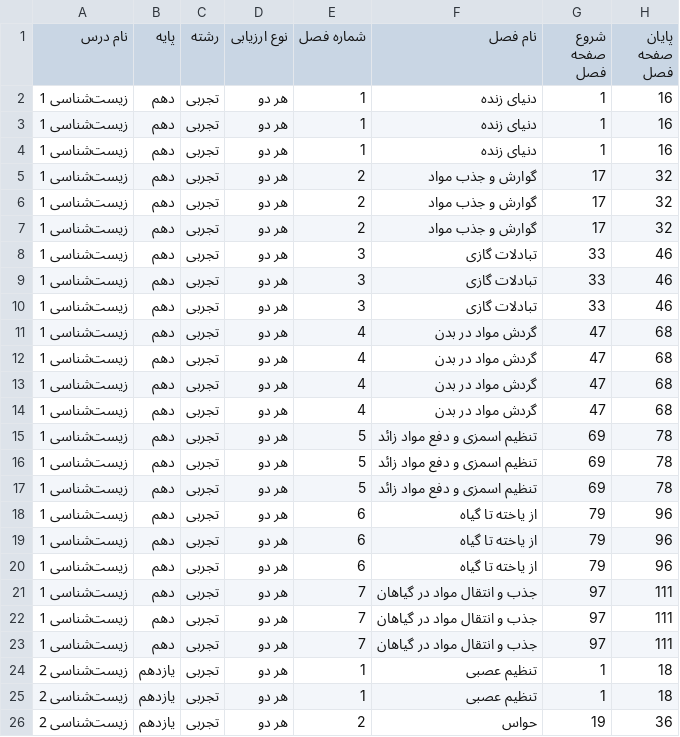
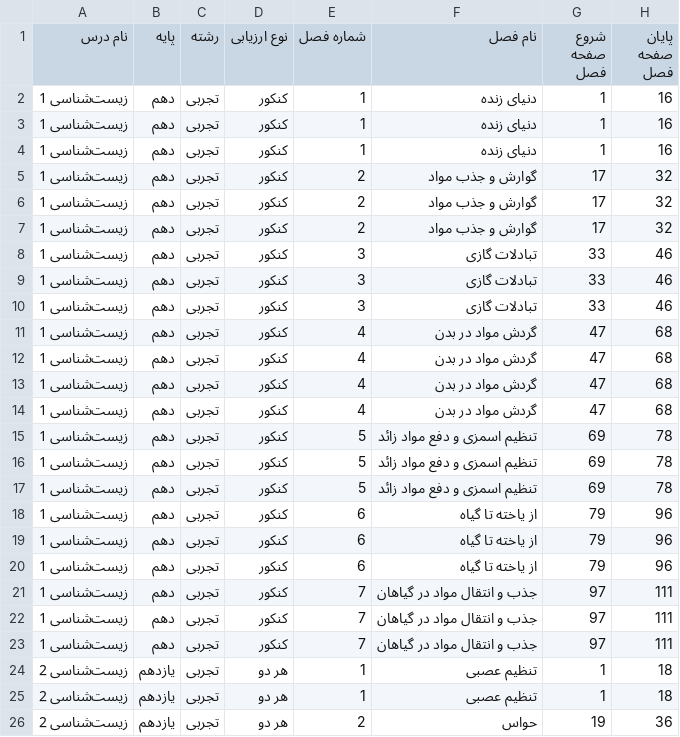
Before and after one commit to ArmanGBG/reval, a CSV file: seed - Data.csv, drawn as a sheet; only a part is shown; the diff names each change by its address in the sheet, - before the commit and + after, or states it on an @@ line.

```diff
--- a/seed - Data.csv
+++ b/seed - Data.csv
-D2:D23 (نوع ارزیابی): هر دو
+D2:D23 (نوع ارزیابی): کنکور
```
Also changed, not shown: 37 other files.
